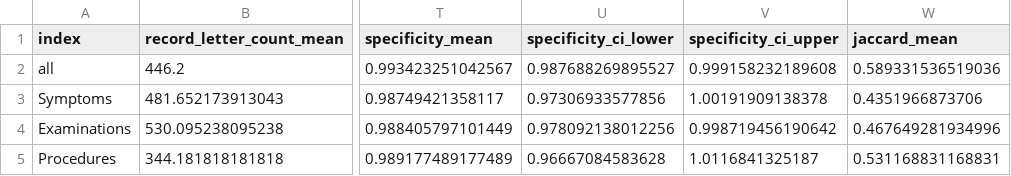
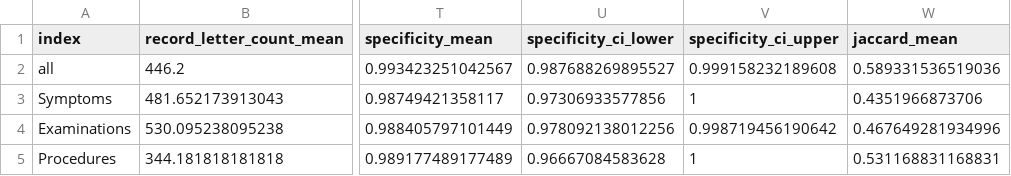
Before and after one commit to ncukondo-research/extract-core-curriculum-ids-from-text, a CSV file: analysis/results/metrics_all_average.csv, drawn as a sheet; only a part is shown, gaps mark what is left out; the diff names each change by its address in the sheet, - before the commit and + after, or states it on an @@ line.

Commit message:
fix upper and lower limit of ci

```diff
--- a/analysis/results/metrics_all_average.csv
+++ b/analysis/results/metrics_all_average.csv
-V3 (specificity_ci_upper): 1.00191909138378
+V3 (specificity_ci_upper): 1
-V5 (specificity_ci_upper): 1.0116841325187
+V5 (specificity_ci_upper): 1
```
Also changed, not shown: 2 other files.
